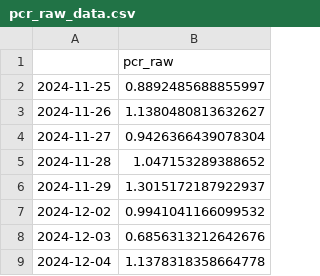
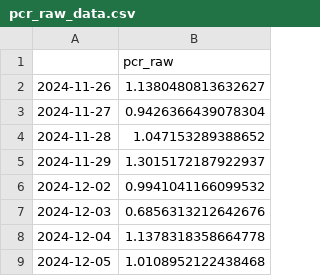
Before and after one commit to hhhpophhh-dot/k-fear-greed-index, a CSV file: pcr_raw_data.csv, drawn as a sheet; only a part is shown; the shorter side is filled out with more unchanged rows; the diff names each change by its address in the sheet, - before the commit and + after, or states it on an @@ line.

```diff
--- a/pcr_raw_data.csv
+++ b/pcr_raw_data.csv
-row 2: 2024-11-25 | 0.8892485688855997
```
